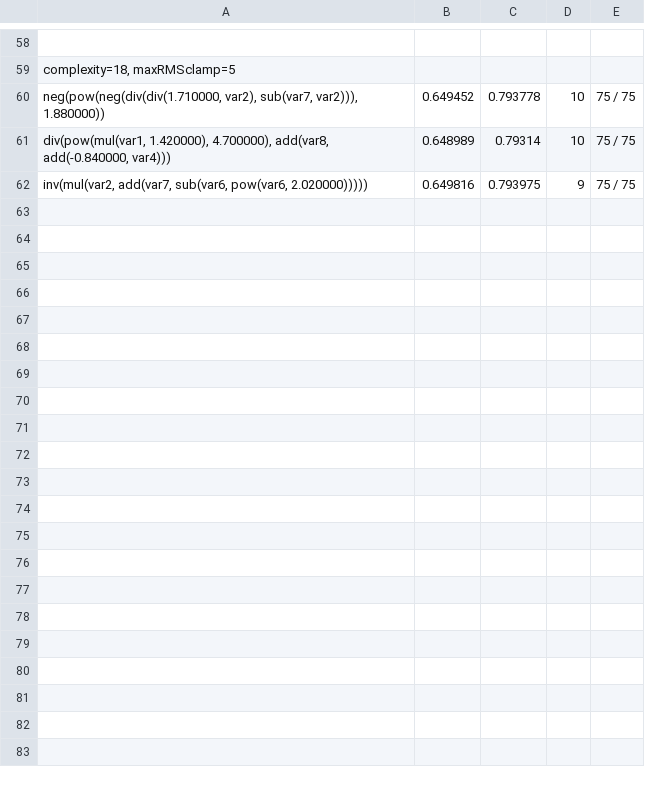
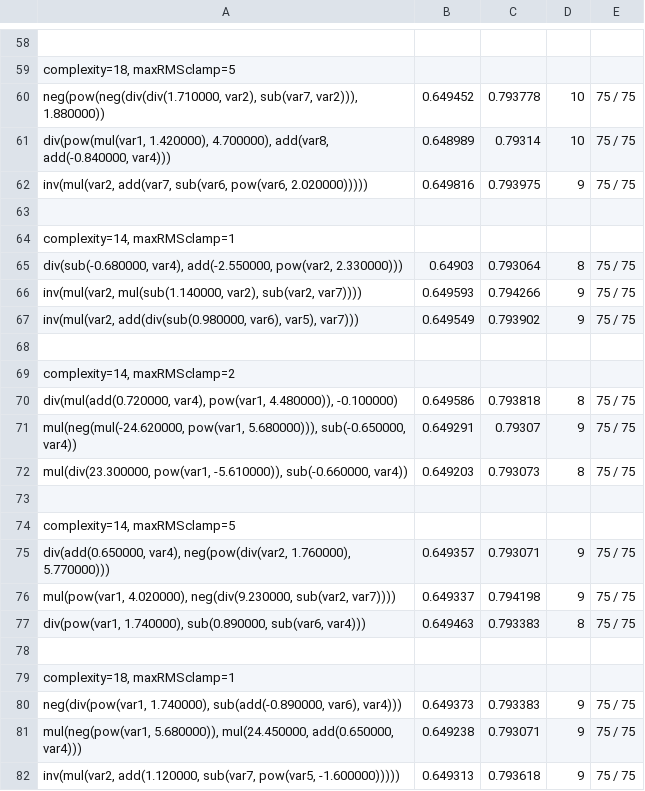
Before and after one commit to cfp02/MME_Windows, a CSV file: MMEOutputCSVs/2022-09-11_AddProxSensorsThirdAttempt/DDPG_2obs_int_ep300_fourEps_x_PROX.csv, drawn as a sheet; only a part is shown, gaps mark what is left out; the diff covers the shown part only; the diff names each change by its address in the sheet, - before the commit and + after, or states it on an @@ line.

Commit message:
Proximity sensor additions

```diff
--- a/MMEOutputCSVs/2022-09-11_AddProxSensorsThirdAttempt/DDPG_2obs_int_ep300_fourEps_x_PROX.csv
+++ b/MMEOutputCSVs/2022-09-11_AddProxSensorsThirdAttempt/DDPG_2obs_int_ep300_fourEps_x_PROX.csv
+row 63: (empty)
+row 64: complexity=14, maxRMSclamp=1
+row 65: div(sub(-0.680000, var4), add(-2.550000, pow(var2, 2.330000))) | 0.64903 | 0.793064 | 8 | 75 / 75
+row 66: inv(mul(var2, mul(sub(1.140000, var2), sub(var2, var7)))) | 0.649593 | 0.794266 | 9 | 75 / 75
+row 67: inv(mul(var2, add(div(sub(0.980000, var6), var5), var7))) | 0.649549 | 0.793902 | 9 | 75 / 75
+row 68: (empty)
+row 69: complexity=14, maxRMSclamp=2
+row 70: div(mul(add(0.720000, var4), pow(var1, 4.480000)), -0.100000) | 0.649586 | 0.793818 | 8 | 75 / 75
+row 71: mul(neg(mul(-24.620000, pow(var1, 5.680000))), sub(-0.650000, var4)) | 0.649291 | 0.79307 | 9 | 75 / 75
+row 72: mul(div(23.300000, pow(var1, -5.610000)), sub(-0.660000, var4)) | 0.649203 | 0.793073 | 8 | 75 / 75
+row 73: (empty)
+row 74: complexity=14, maxRMSclamp=5
+row 75: div(add(0.650000, var4), neg(pow(div(var2, 1.760000), 5.770000))) | 0.649357 | 0.793071 | 9 | 75 / 75
+row 76: mul(pow(var1, 4.020000), neg(div(9.230000, sub(var2, var7)))) | 0.649337 | 0.794198 | 9 | 75 / 75
+row 77: div(pow(var1, 1.740000), sub(0.890000, sub(var6, var4))) | 0.649463 | 0.793383 | 8 | 75 / 75
+row 78: (empty)
+row 79: complexity=18, maxRMSclamp=1
+row 80: neg(div(pow(var1, 1.740000), sub(add(-0.890000, var6), var4))) | 0.649373 | 0.793383 | 9 | 75 / 75
+row 81: mul(neg(pow(var1, 5.680000)), mul(24.450000, add(0.650000, var4))) | 0.649238 | 0.793071 | 9 | 75 / 75
+row 82: inv(mul(var2, add(1.120000, sub(var7, pow(var5, -1.600000))))) | 0.649313 | 0.793618 | 9 | 75 / 75
```
Also changed, not shown: 10 added rows elsewhere in this file, 12 other files.
